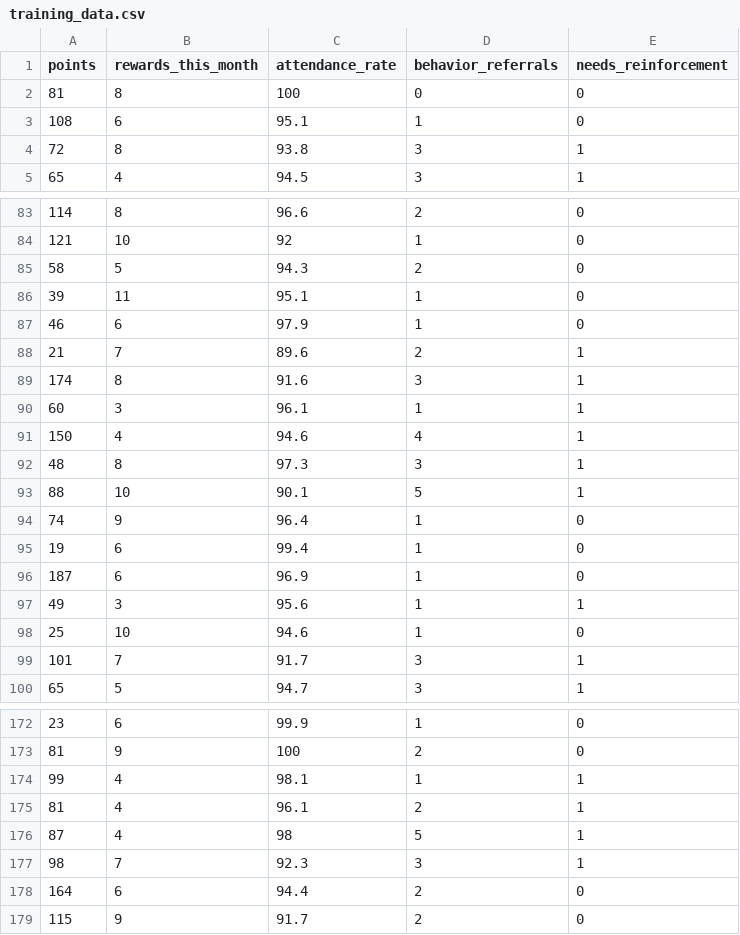
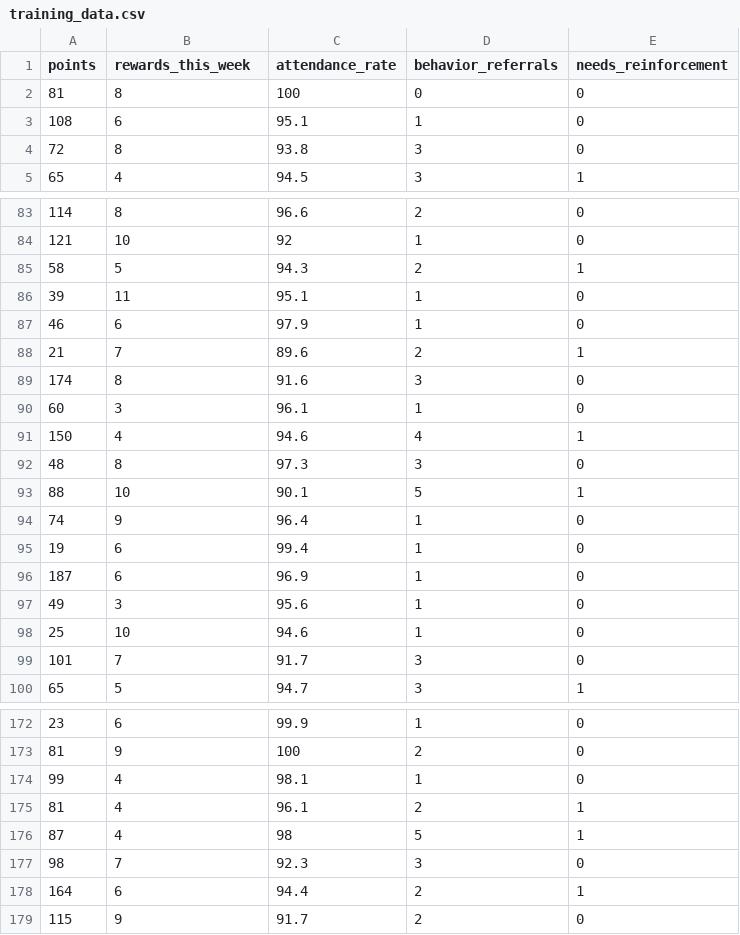
Before and after one commit to Shuredin/PBIS_Rewards, a CSV file: backend/training_data.csv, drawn as a sheet; only a part is shown, gaps mark what is left out; the diff covers the shown part only.

```diff
--- a/backend/training_data.csv
+++ b/backend/training_data.csv
@@ -1,5 +1,5 @@
-points,rewards_this_month,attendance_rate,behavior_referrals,needs_reinforcement
+points,rewards_this_week,attendance_rate,behavior_referrals,needs_reinforcement
 81,8,100,0,0
 108,6,95.1,1,0
-72,8,93.8,3,1
+72,8,93.8,3,0
 65,4,94.5,3,1
@@ -84,3 +84,3 @@ points,rewards_this_month,attendance_rate,behavior_referrals,needs_reinforcement
 121,10,92,1,0
-58,5,94.3,2,0
+58,5,94.3,2,1
 39,11,95.1,1,0
@@ -88,6 +88,6 @@ points,rewards_this_month,attendance_rate,behavior_referrals,needs_reinforcement
 21,7,89.6,2,1
-174,8,91.6,3,1
-60,3,96.1,1,1
+174,8,91.6,3,0
+60,3,96.1,1,0
 150,4,94.6,4,1
-48,8,97.3,3,1
+48,8,97.3,3,0
 88,10,90.1,5,1
@@ -96,5 +96,5 @@ points,rewards_this_month,attendance_rate,behavior_referrals,needs_reinforcement
 187,6,96.9,1,0
-49,3,95.6,1,1
+49,3,95.6,1,0
 25,10,94.6,1,0
-101,7,91.7,3,1
+101,7,91.7,3,0
 65,5,94.7,3,1
@@ -173,7 +173,7 @@ points,rewards_this_month,attendance_rate,behavior_referrals,needs_reinforcement
 81,9,100,2,0
-99,4,98.1,1,1
+99,4,98.1,1,0
 81,4,96.1,2,1
 87,4,98,5,1
-98,7,92.3,3,1
-164,6,94.4,2,0
+98,7,92.3,3,0
+164,6,94.4,2,1
 115,9,91.7,2,0
```
Also changed, not shown: 45 edited cells elsewhere in this file, 20 other files.
